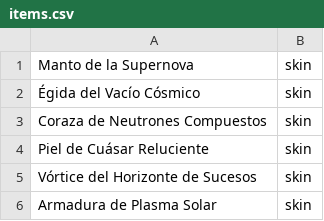
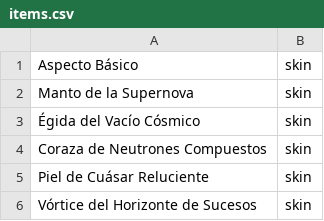
Before and after one commit to seergiioo2311/backend, a CSV file: backend/data/items.csv, drawn as a sheet; only a part is shown; the shorter side is filled out with more unchanged rows; the diff names each change by its address in the sheet, - before the commit and + after, or states it on an @@ line.

Commit message:
Cambios para los items

```diff
--- a/backend/data/items.csv
+++ b/backend/data/items.csv
+row 1: Aspecto Básico | skin
```
Also changed, not shown: 7 other files.
